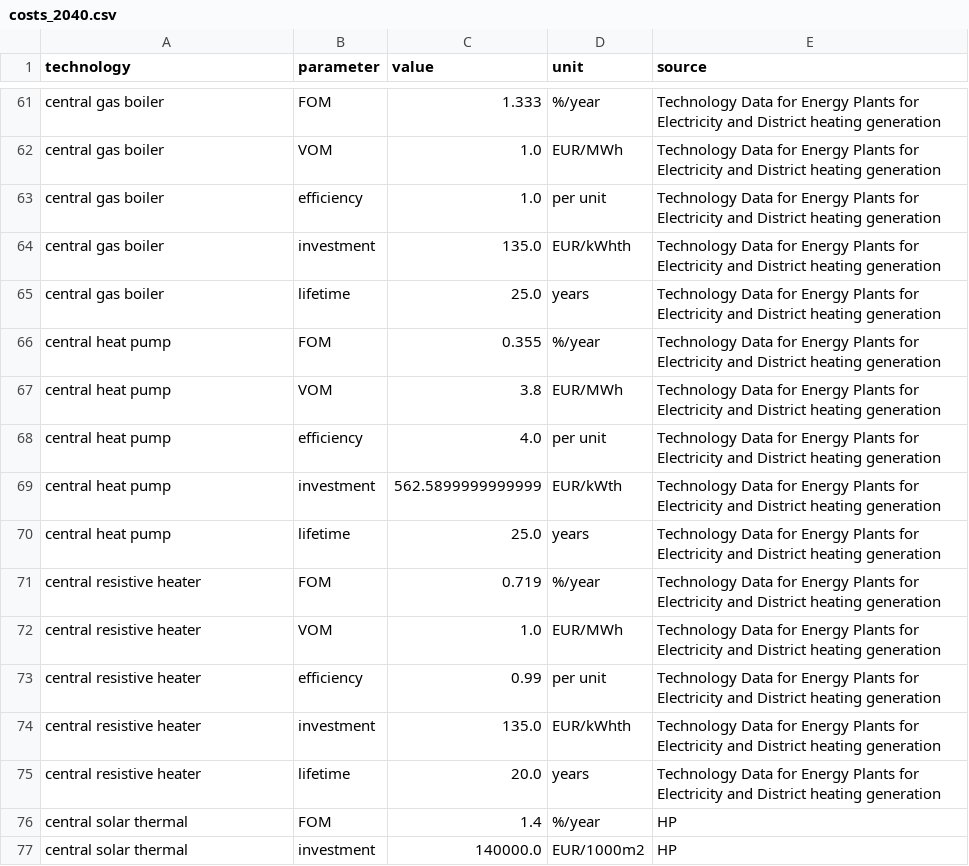
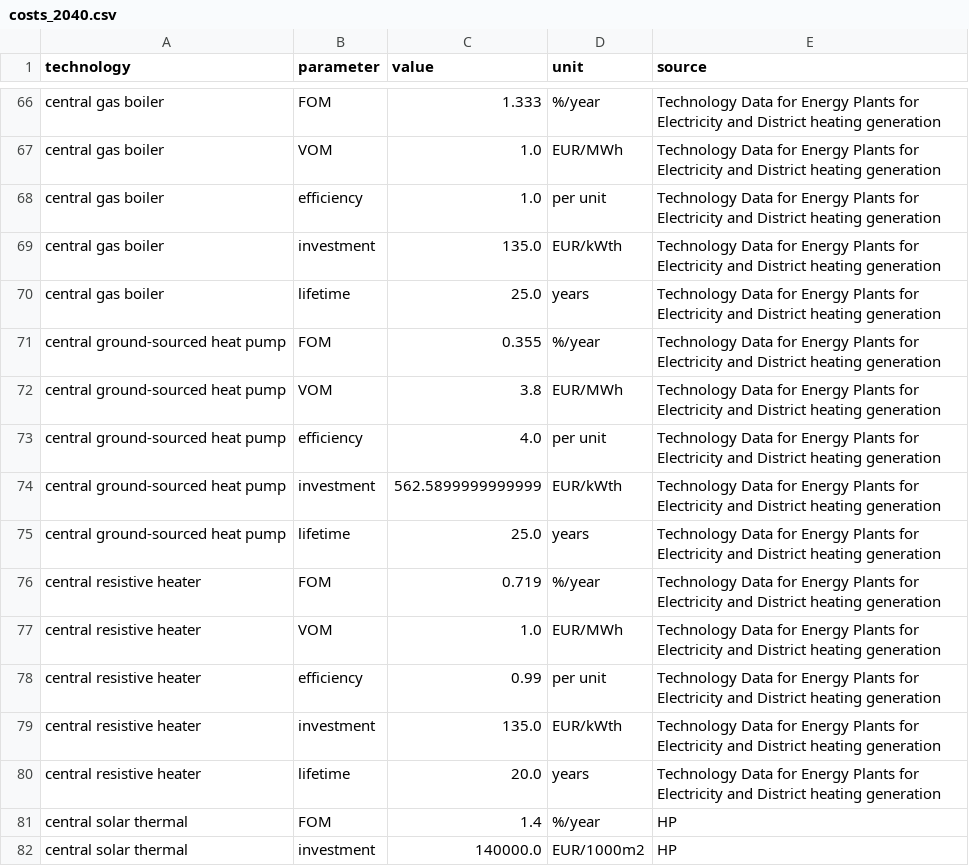
Before and after one commit to martavp/pypsa-eur-sec-30-path, a CSV file: paper_graphics/data/costs/outputs/costs_2040.csv, drawn as a sheet; only a part is shown, gaps mark what is left out; the diff covers the shown part only.

Commit message:
Add biomass EOP and decentral air-sourced heat pump. Fix errors in units.

```diff
--- a/paper_graphics/data/costs/outputs/costs_2040.csv
+++ b/paper_graphics/data/costs/outputs/costs_2040.csv
@@ -63,9 +68,9 @@ central gas boiler,VOM,1.0,EUR/MWh,Technology Data for Energy Plants for Electri
 central gas boiler,efficiency,1.0,per unit,Technology Data for Energy Plants for Electricity and District heating generation
-central gas boiler,investment,135.0,EUR/kWhth,Technology Data for Energy Plants for Electricity and District heating generation
+central gas boiler,investment,135.0,EUR/kWth,Technology Data for Energy Plants for Electricity and District heating generation
 central gas boiler,lifetime,25.0,years,Technology Data for Energy Plants for Electricity and District heating generation
-central heat pump,FOM,0.355,%/year,Technology Data for Energy Plants for Electricity and District heating generation
-central heat pump,VOM,3.8,EUR/MWh,Technology Data for Energy Plants for Electricity and District heating generation
-central heat pump,efficiency,4.0,per unit,Technology Data for Energy Plants for Electricity and District heating generation
-central heat pump,investment,562.5899999999999,EUR/kWth,Technology Data for Energy Plants for Electricity and District heating generation
-central heat pump,lifetime,25.0,years,Technology Data for Energy Plants for Electricity and District heating generation
+central ground-sourced heat pump,FOM,0.355,%/year,Technology Data for Energy Plants for Electricity and District heating generation
+central ground-sourced heat pump,VOM,3.8,EUR/MWh,Technology Data for Energy Plants for Electricity and District heating generation
+central ground-sourced heat pump,efficiency,4.0,per unit,Technology Data for Energy Plants for Electricity and District heating generation
+central ground-sourced heat pump,investment,562.5899999999999,EUR/kWth,Technology Data for Energy Plants for Electricity and District heating generation
+central ground-sourced heat pump,lifetime,25.0,years,Technology Data for Energy Plants for Electricity and District heating generation
 central resistive heater,FOM,0.719,%/year,Technology Data for Energy Plants for Electricity and District heating generation
@@ -73,3 +78,3 @@ central resistive heater,VOM,1.0,EUR/MWh,Technology Data for Energy Plants for E
 central resistive heater,efficiency,0.99,per unit,Technology Data for Energy Plants for Electricity and District heating generation
-central resistive heater,investment,135.0,EUR/kWhth,Technology Data for Energy Plants for Electricity and District heating generation
+central resistive heater,investment,135.0,EUR/kWth,Technology Data for Energy Plants for Electricity and District heating generation
 central resistive heater,lifetime,20.0,years,Technology Data for Energy Plants for Electricity and District heating generation
```
Also changed, not shown: 11 added rows and 14 edited cells elsewhere in this file, paper_graphics/data/costs/outputs/costs_2020.csv, paper_graphics/data/costs/outputs/costs_2025.csv, 11 other files.
